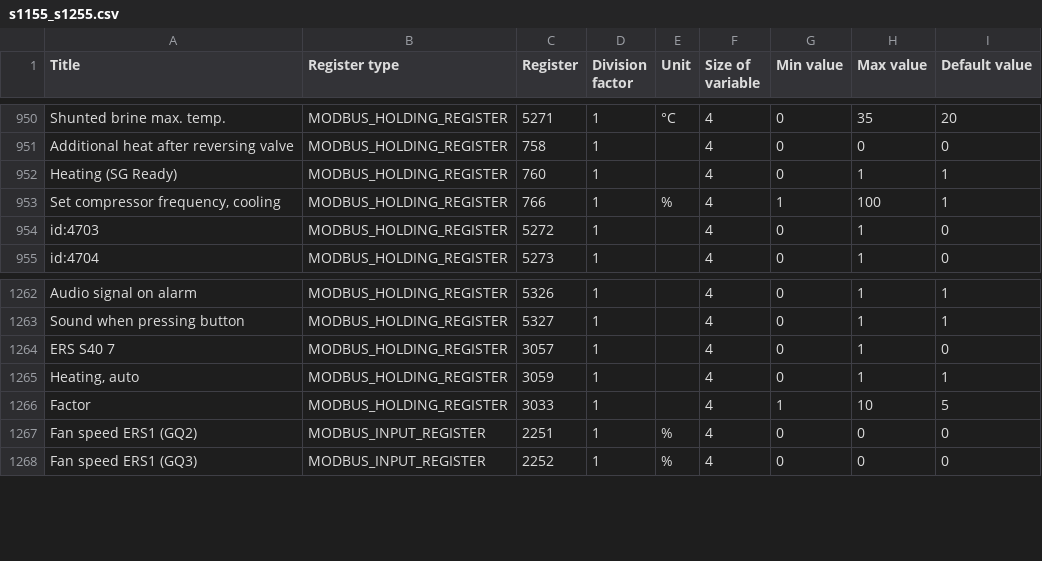
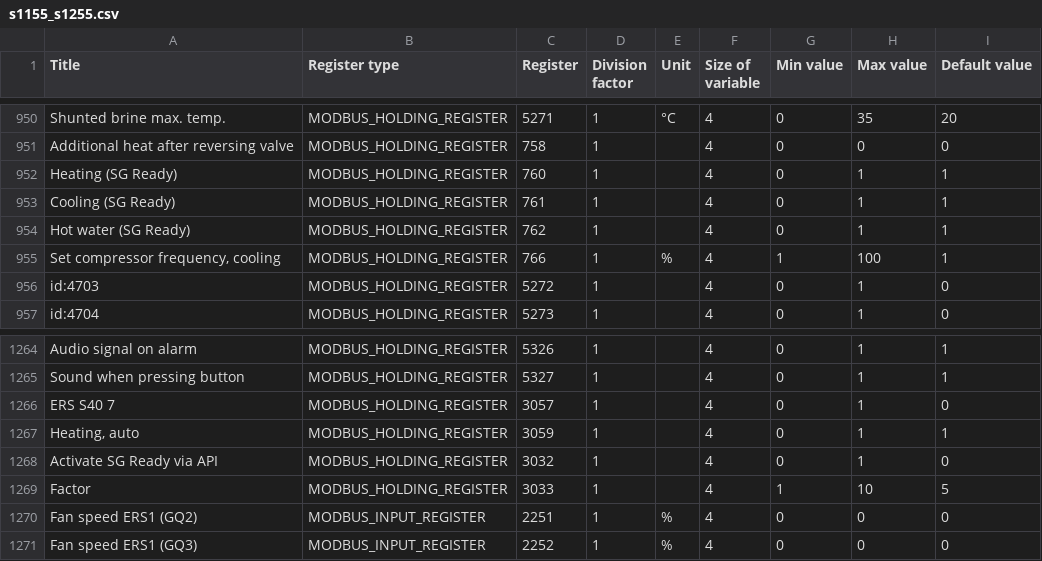
Before and after one commit to yozik04/nibe, a CSV file: nibe/data/s1155_s1255.csv, drawn as a sheet; only a part is shown, gaps mark what is left out.

Commit message:
Feat/add cooling and hot water SG Ready registers

```diff
--- a/nibe/data/s1155_s1255.csv
+++ b/nibe/data/s1155_s1255.csv
@@ -952,2 +952,4 @@ Additional heat after reversing valve	MODBUS_HOLDING_REGISTER	758	1		4	0	0	0
 Heating (SG Ready)	MODBUS_HOLDING_REGISTER	760	1		4	0	1	1
+Cooling (SG Ready)	MODBUS_HOLDING_REGISTER	761	1		4	0	1	1
+Hot water (SG Ready)	MODBUS_HOLDING_REGISTER	762	1		4	0	1	1
 Set compressor frequency, cooling	MODBUS_HOLDING_REGISTER	766	1	%	4	1	100	1
@@ -1265,2 +1267,3 @@ ERS S40 7	MODBUS_HOLDING_REGISTER	3057	1		4	0	1	0
 Heating, auto	MODBUS_HOLDING_REGISTER	3059	1		4	0	1	1
+Activate SG Ready via API	MODBUS_HOLDING_REGISTER	3032	1		4	0	1	0
 Factor	MODBUS_HOLDING_REGISTER	3033	1		4	1	10	5
```
